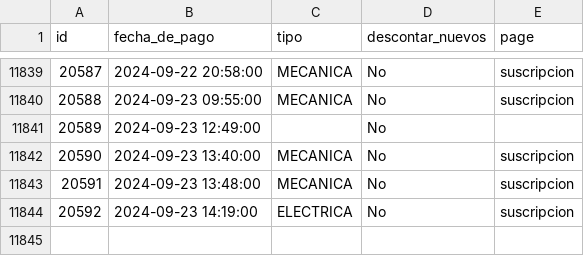
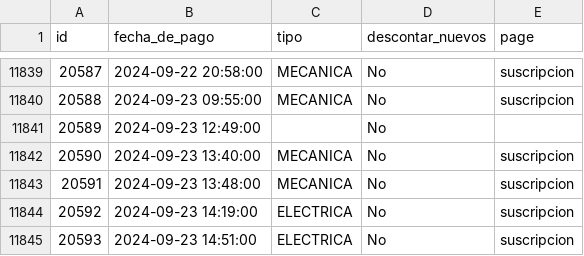
Before and after one commit to kletabikes/new-subs, a CSV file: data/subscriptions.csv, drawn as a sheet; only a part is shown, gaps mark what is left out; the diff names each change by its address in the sheet, - before the commit and + after, or states it on an @@ line.

```diff
--- a/data/subscriptions.csv
+++ b/data/subscriptions.csv
+row 11845: 20593 | 2024-09-23 14:51:00 | ELECTRICA | No | suscripcion
```
Also changed, not shown: 2 other files.
